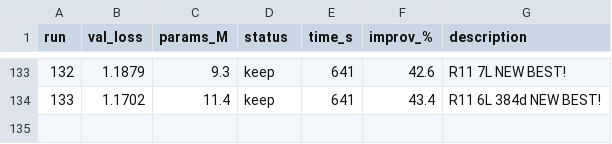
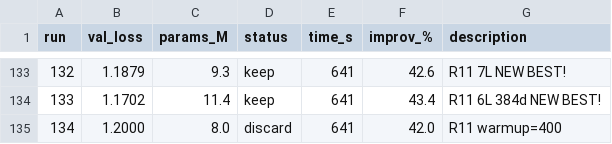
Before and after one commit to nipunbatra/autoresearch, a TSV file: results.tsv, drawn as a sheet; only a part is shown, gaps mark what is left out.

Commit message:
exp 134: R11 warmup=400 (val=1.2000, 42.0%)

```diff
--- a/results.tsv
+++ b/results.tsv
@@ -134 +134,2 @@ run	val_loss	params_M	status	time_s	improv_%	description
 133	1.1702	11.4	keep	641	43.4	R11 6L 384d NEW BEST!
+134	1.2000	8.0	discard	641	42.0	R11 warmup=400
```
Also changed, not shown: 3 other files.
